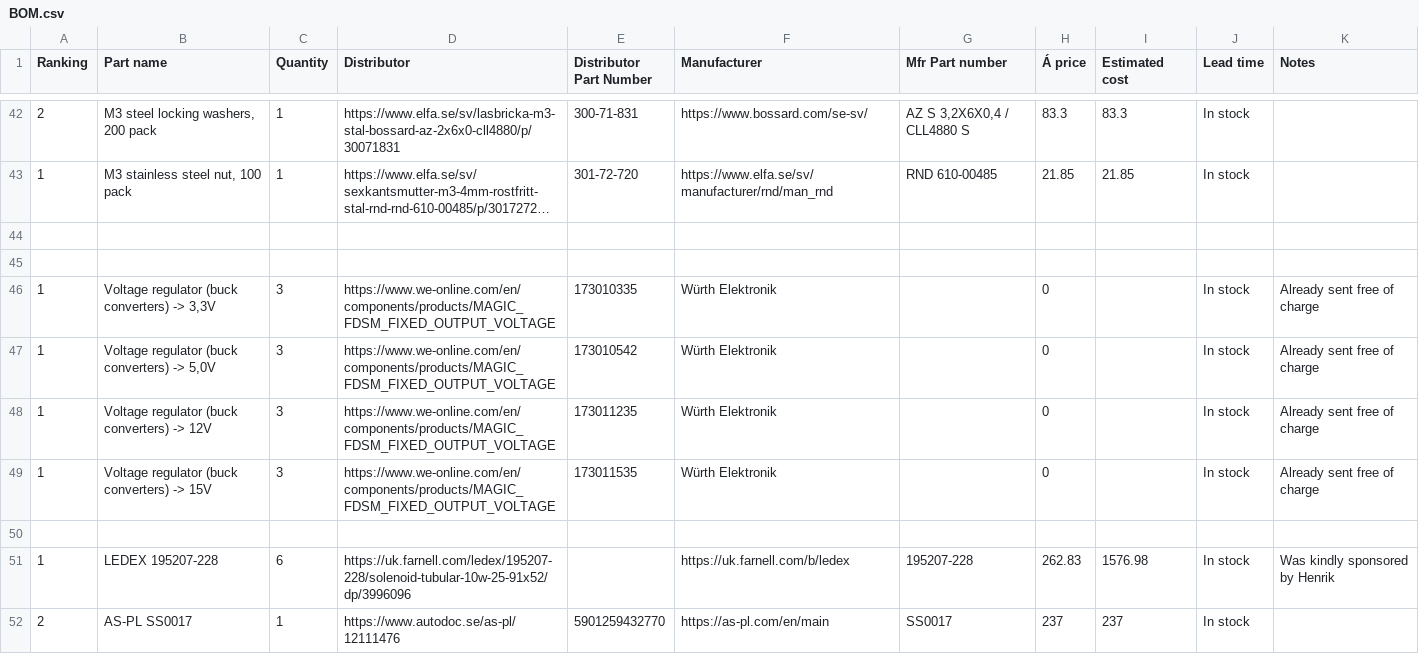
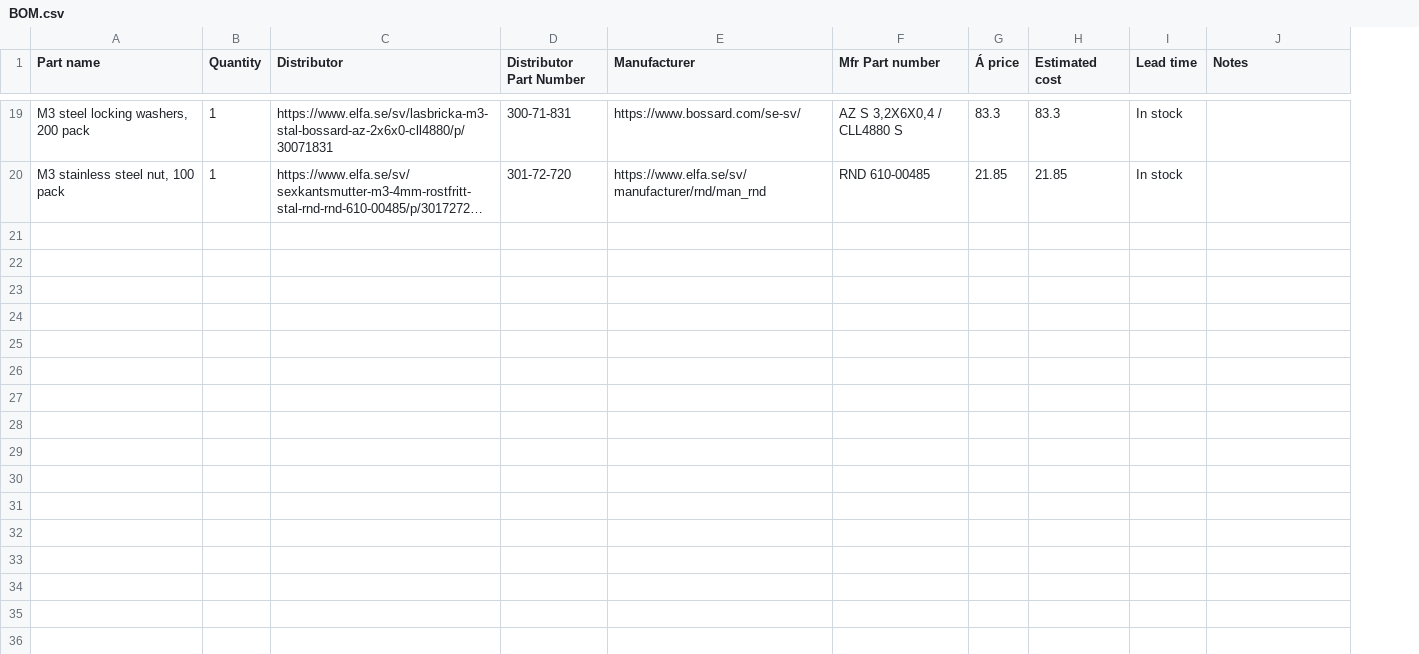
Before and after one commit to DVA490-474-Project-Course/SSL-Hardware-Development, a CSV file: BOM/BOM.csv, drawn as a sheet; only a part is shown, gaps mark what is left out; long unchanged cells end in …; the diff covers the shown part only; the diff names each change by its address in the sheet, - before the commit and + after, or states it on an @@ line.

```diff
--- a/BOM/BOM.csv
+++ b/BOM/BOM.csv
-column A (Ranking), rows 42-43: 2 | 1
-row 44: (empty)
-row 45: (empty)
-row 46: 1 | Voltage regulator (buck converters) -> 3,3V | 3 | https://www.we-online.com/en/components/products/MAGIC_FDSM_FIXED_OUTPUT_VOLTAGE | 173010335 | Würth Elektronik |  | 0 |  | In stock | Already sent free of charge
-row 47: 1 | Voltage regulator (buck converters) -> 5,0V | 3 | https://www.we-online.com/en/components/products/MAGIC_FDSM_FIXED_OUTPUT_VOLTAGE | 173010542 | Würth Elektronik |  | 0 |  | In stock | Already sent free of charge
-row 48: 1 | Voltage regulator (buck converters) -> 12V | 3 | https://www.we-online.com/en/components/products/MAGIC_FDSM_FIXED_OUTPUT_VOLTAGE | 173011235 | Würth Elektronik |  | 0 |  | In stock | Already sent free of charge
-row 49: 1 | Voltage regulator (buck converters) -> 15V | 3 | https://www.we-online.com/en/components/products/MAGIC_FDSM_FIXED_OUTPUT_VOLTAGE | 173011535 | Würth Elektronik |  | 0 |  | In stock | Already sent free of charge
-row 50: (empty)
-row 51: 1 | LEDEX 195207-228 | 6 | https://uk.farnell.com/ledex/195207-228/solenoid-tubular-10w-25-91x52/dp/3996096 |  | https://uk.farnell.com/b/ledex | 195207-228 | 262.83 | 1576.98 | In stock | Was kindly sponsored by Henrik
-row 52: 2 | AS-PL SS0017 | 1 | https://www.autodoc.se/as-pl/12111476 | 5901259432770 | https://as-pl.com/en/main | SS0017 | 237 | 237 | In stock
```
Also changed, not shown: 23 removed rows elsewhere in this file.
